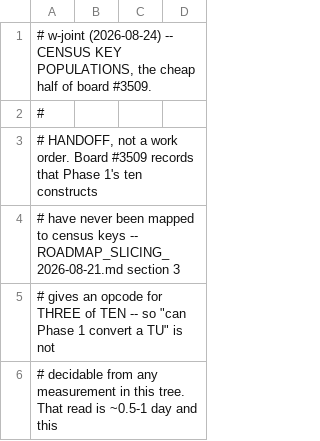
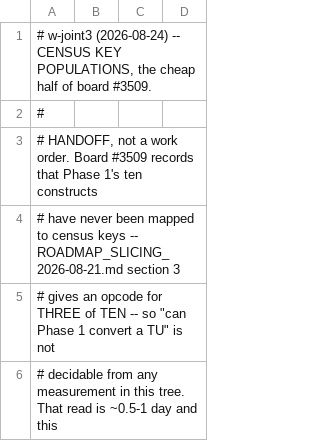
Before and after one commit to freeqaz/c2-rs, a TSV file: docs/data/census_key_populations.tsv, drawn as a sheet; only a part is shown.

Commit message:
w-joint3: rename from `w-joint` -- the bare name already carries 172 citations to a different lane, and a banner that warns is weaker than a name that cannot be confused
Measured on master: `w-joint` has 172 references across docs/ (the 2026-08-04
emit-set data+code fixpoint lane), `w-joint2` has 40 (2026-08-05), `w-joint3` has
0. So this was not a two-way collision to be flagged, it was a THIRD lane taking
a name with 172 citations pointing somewhere else. The repo already established
the disambiguation pattern with `w-joint2`; `w-joint3` follows it exactly and
costs nothing because nothing cites this lane yet.

`w-joint9` deliberately NOT used -- that is only this lane's scratch directory
name and would imply six lanes that never existed. Scratch stays work/w-joint9/.

Scope, all of it:
  docs/rungs/2026-08-24-w-joint.md         -> -w-joint3.md
  docs/rungs/_2026-08-24-w-joint-prereg.md -> -w-joint3-prereg.md
  6 board rows <sub>w-joint</sub>          -> <sub>w-joint3</sub>   (master has 0
                                              of that tag, so all six are mine
                                              and nothing else moves)
  6 board citations rungs/2026-08-24-w-joint.md -> -w-joint3.md
  Tag/Slug/Record/Ships/Lane lines, the TSV header, and the prereg's self-name
  INDEX.md regenerated (it is GENERATED -- never hand-edited)

The worktree and branch stay `wt-w-joint`. A branch name is not a citation
target, renaming it mid-lane buys nothing, and the rung says so rather than
leaving a reader to wonder whether the mismatch is a mistake.

The banner is KEPT and REWORDED, per the review: from "collides, be careful about
the date" to "this lane is w-joint3, and the bare name belongs to somebody else",
with the counts, the precedent, and why w-joint9 was rejected. Warning readers to
check a date is a weaker artifact than a name that cannot be confused.

board_audit.sh exit 0 after the rename: 0 cited-but-absent, 0 unresolved anchors,
0 duplicate row numbers.

```diff
--- a/docs/data/census_key_populations.tsv
+++ b/docs/data/census_key_populations.tsv
@@ -1,2 +1,2 @@
-# w-joint (2026-08-24) -- CENSUS KEY POPULATIONS, the cheap half of board #3509.
+# w-joint3 (2026-08-24) -- CENSUS KEY POPULATIONS, the cheap half of board #3509.
 #
```
Also changed, not shown: 4 other files.
